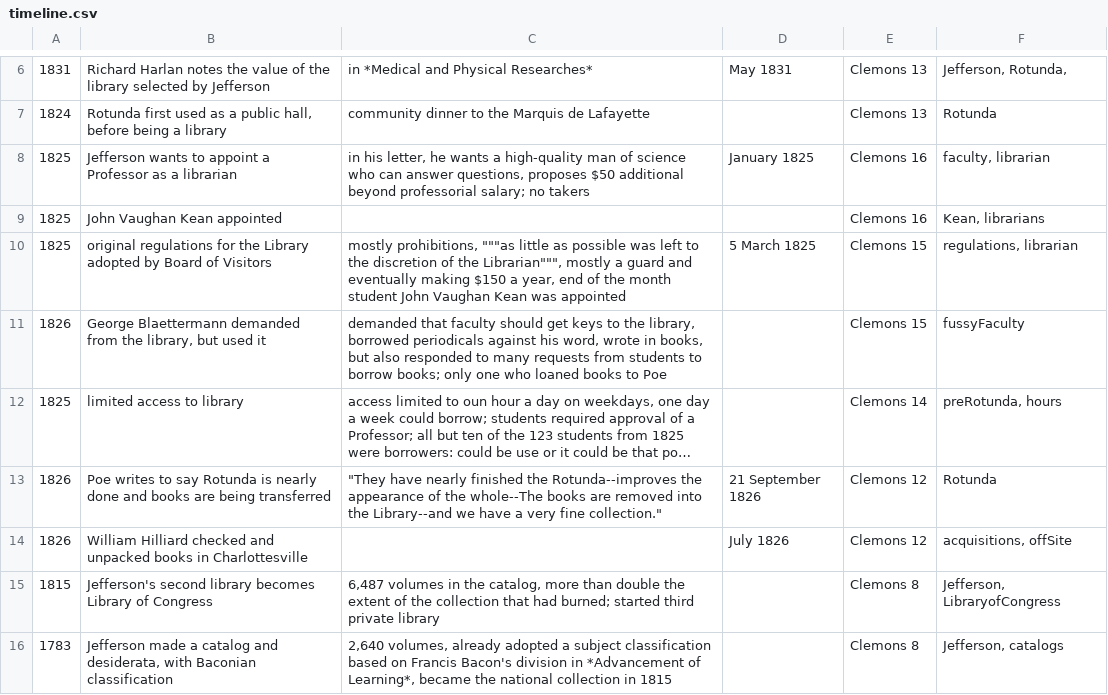
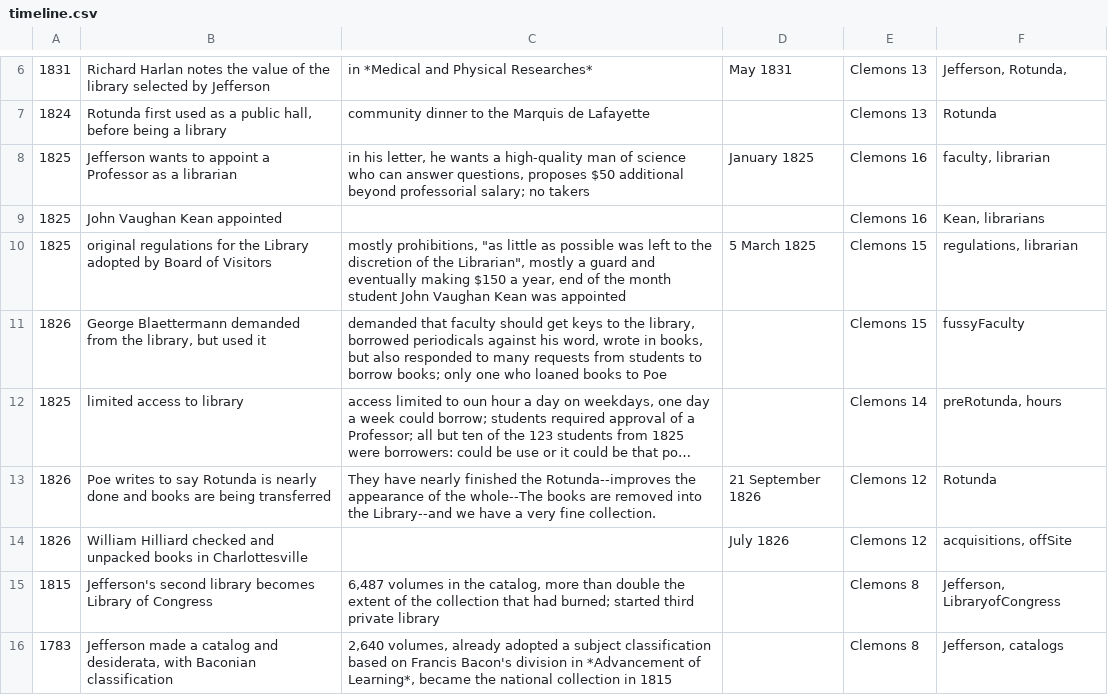
Before and after one commit to cacology/annalsUVaLib, a CSV file: timeline.csv, drawn as a sheet; only a part is shown, gaps mark what is left out; long unchanged cells end in …; the diff covers the shown part only; the diff names each change by its address in the sheet, - before the commit and + after, or states it on an @@ line.

Commit message:
quotes are a mess

```diff
--- a/timeline.csv
+++ b/timeline.csv
-C10: mostly prohibitions, """as little as possible was left to the discretion of the Librarian""", mostly a…
+C10: mostly prohibitions, "as little as possible was left to the discretion of the Librarian", mostly a…
-C13: "They have nearly finished the Rotunda--improves the appearance of the whole--The books are removed into the Library--and we have a very fine collection."
+C13: They have nearly finished the Rotunda--improves the appearance of the whole--The books are removed into the Library--and we have a very fine collection.
```
Also changed, not shown: 5 edited cells elsewhere in this file.
